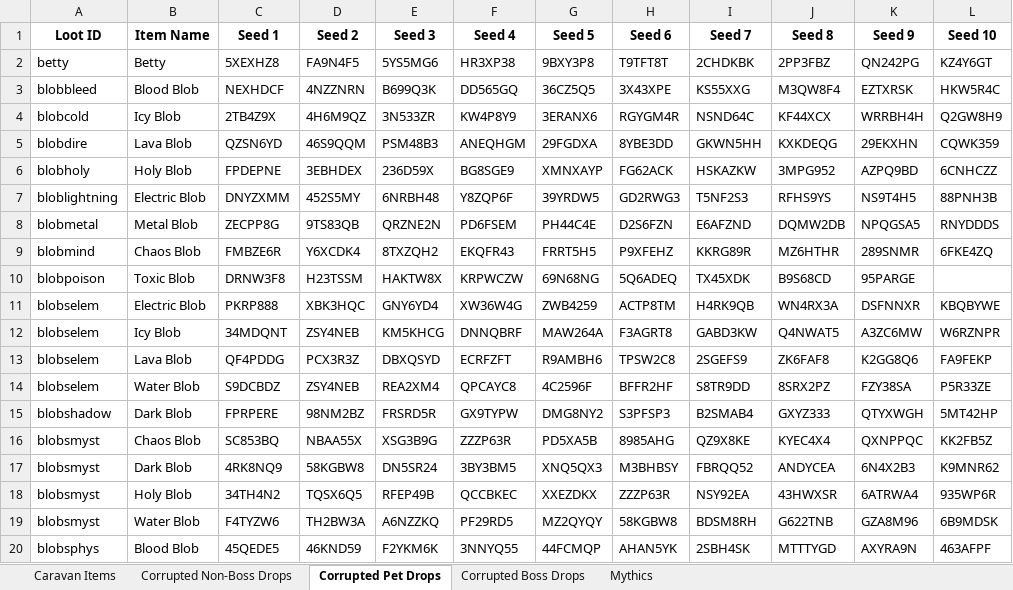
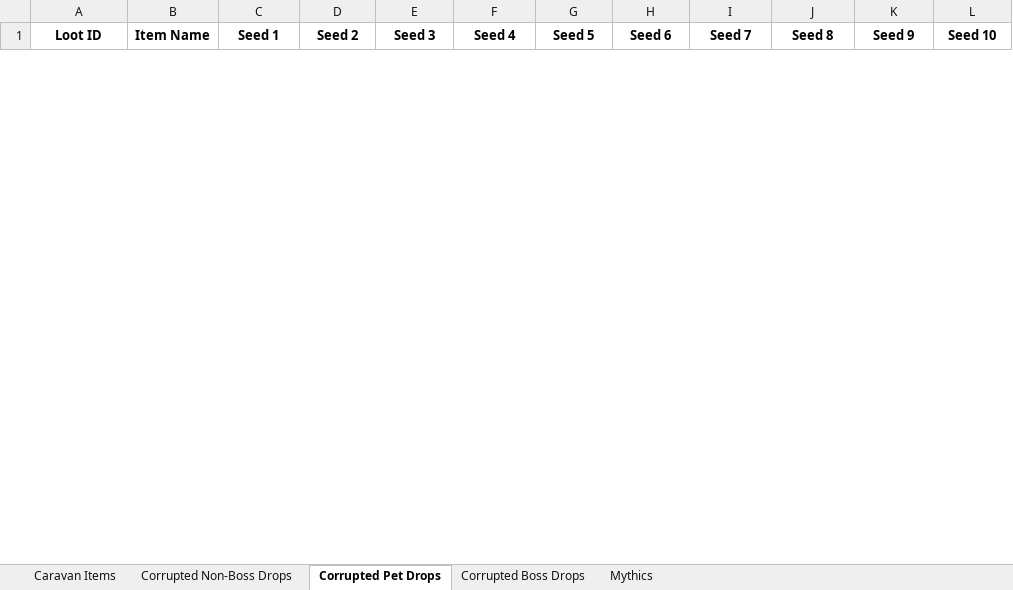
Before and after one commit to binbinmods/SeedSearcher, an Excel workbook: SeedList.xlsx, sheet Corrupted Pet Drops, drawn as a sheet; only a part is shown; values as stored, in another font and other column widths than the file's, no borders; removed rows and columns are numbered as before the commit, all else as after; the diff covers the shown part only; the diff names each change by its address in the sheet, - before the commit and + after, or states it on an @@ line.

```diff
--- a/SeedList.xlsx (sheet Corrupted Pet Drops)
+++ b/SeedList.xlsx (sheet Corrupted Pet Drops)
-row 2: betty | Betty | 5XEXHZ8 | FA9N4F5 | 5YS5MG6 | HR3XP38 | 9BXY3P8 | T9TFT8T | 2CHDKBK | 2PP3FBZ | QN242PG | KZ4Y6GT
-row 3: blobbleed | Blood Blob | NEXHDCF | 4NZZNRN | B699Q3K | DD565GQ | 36CZ5Q5 | 3X43XPE | KS55XXG | M3QW8F4 | EZTXRSK | HKW5R4C
-row 4: blobcold | Icy Blob | 2TB4Z9X | 4H6M9QZ | 3N533ZR | KW4P8Y9 | 3ERANX6 | RGYGM4R | NSND64C | KF44XCX | WRRBH4H | Q2GW8H9
-row 5: blobdire | Lava Blob | QZSN6YD | 46S9QQM | PSM48B3 | ANEQHGM | 29FGDXA | 8YBE3DD | GKWN5HH | KXKDEQG | 29EKXHN | CQWK359
-row 6: blobholy | Holy Blob | FPDEPNE | 3EBHDEX | 236D59X | BG8SGE9 | XMNXAYP | FG62ACK | HSKAZKW | 3MPG952 | AZPQ9BD | 6CNHCZZ
-row 7: bloblightning | Electric Blob | DNYZXMM | 452S5MY | 6NRBH48 | Y8ZQP6F | 39YRDW5 | GD2RWG3 | T5NF2S3 | RFHS9YS | NS9T4H5 | 88PNH3B
-row 8: blobmetal | Metal Blob | ZECPP8G | 9TS83QB | QRZNE2N | PD6FSEM | PH44C4E | D2S6FZN | E6AFZND | DQMW2DB | NPQGSA5 | RNYDDDS
-row 9: blobmind | Chaos Blob | FMBZE6R | Y6XCDK4 | 8TXZQH2 | EKQFR43 | FRRT5H5 | P9XFEHZ | KKRG89R | MZ6HTHR | 289SNMR | 6FKE4ZQ
-row 10: blobpoison | Toxic Blob | DRNW3F8 | H23TSSM | HAKTW8X | KRPWCZW | 69N68NG | 5Q6ADEQ | TX45XDK | B9S68CD | 95PARGE
-row 11: blobselem | Electric Blob | PKRP888 | XBK3HQC | GNY6YD4 | XW36W4G | ZWB4259 | ACTP8TM | H4RK9QB | WN4RX3A | DSFNNXR | KBQBYWE
-row 12: blobselem | Icy Blob | 34MDQNT | ZSY4NEB | KM5KHCG | DNNQBRF | MAW264A | F3AGRT8 | GABD3KW | Q4NWAT5 | A3ZC6MW | W6RZNPR
-row 13: blobselem | Lava Blob | QF4PDDG | PCX3R3Z | DBXQSYD | ECRFZFT | R9AMBH6 | TPSW2C8 | 2SGEFS9 | ZK6FAF8 | K2GG8Q6 | FA9FEKP
-row 14: blobselem | Water Blob | S9DCBDZ | ZSY4NEB | REA2XM4 | QPCAYC8 | 4C2596F | BFFR2HF | S8TR9DD | 8SRX2PZ | FZY38SA | P5R33ZE
-row 15: blobshadow | Dark Blob | FPRPERE | 98NM2BZ | FRSRD5R | GX9TYPW | DMG8NY2 | S3PFSP3 | B2SMAB4 | GXYZ333 | QTYXWGH | 5MT42HP
-row 16: blobsmyst | Chaos Blob | SC853BQ | NBAA55X | XSG3B9G | ZZZP63R | PD5XA5B | 8985AHG | QZ9X8KE | KYEC4X4 | QXNPPQC | KK2FB5Z
-row 17: blobsmyst | Dark Blob | 4RK8NQ9 | 58KGBW8 | DN5SR24 | 3BY3BM5 | XNQ5QX3 | M3BHBSY | FBRQQ52 | ANDYCEA | 6N4X2B3 | K9MNR62
-row 18: blobsmyst | Holy Blob | 34TH4N2 | TQSX6Q5 | RFEP49B | QCCBKEC | XXEZDKX | ZZZP63R | NSY92EA | 43HWXSR | 6ATRWA4 | 935WP6R
-row 19: blobsmyst | Water Blob | F4TYZW6 | TH2BW3A | A6NZZKQ | PF29RD5 | MZ2QYQY | 58KGBW8 | BDSM8RH | G622TNB | GZA8M96 | 6B9MDSK
-row 20: blobsphys | Blood Blob | 45QEDE5 | 46KND59 | F2YKM6K | 3NNYQ55 | 44FCMQP | AHAN5YK | 2SBH4SK | MTTTYGD | AXYRA9N | 463AFPF
```
Also changed, not shown: 39 added rows and 20 removed rows elsewhere in this sheet, sheet Corrupted Non-Boss Drops, sheet Corrupted Boss Drops, 2 other files.
